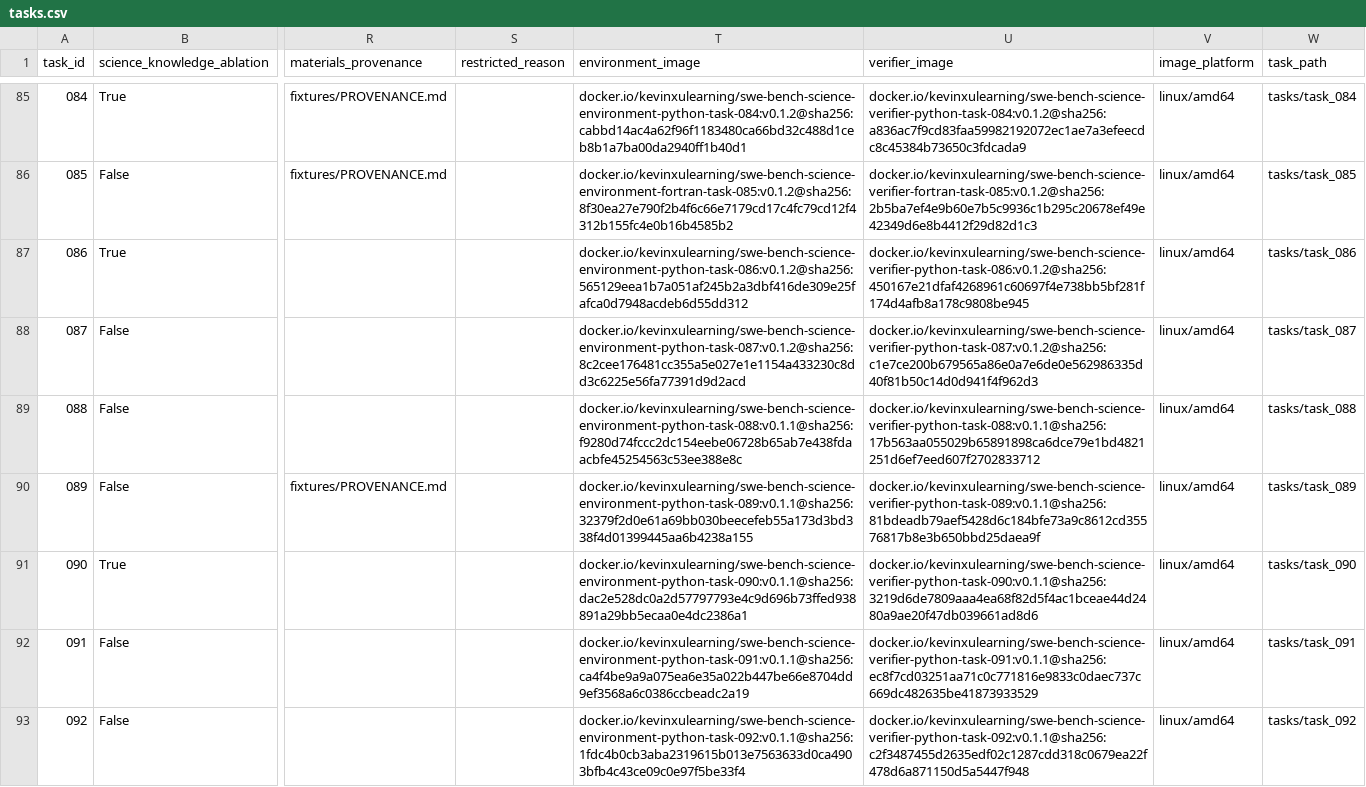
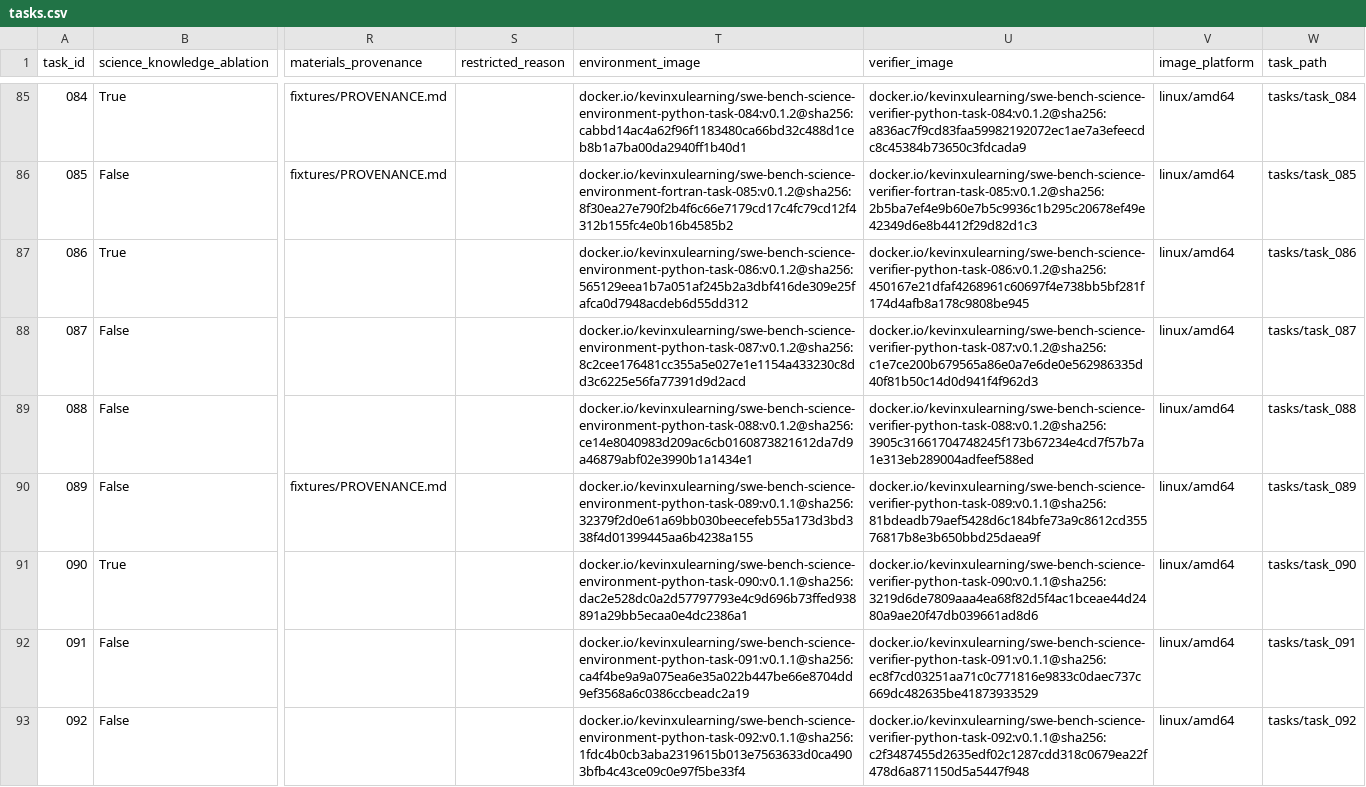
Before and after one commit to OpenMOSS/SWE-bench-Science, a CSV file: huggingface/data/tasks.csv, drawn as a sheet; only a part is shown, gaps mark what is left out; the diff names each change by its address in the sheet, - before the commit and + after, or states it on an @@ line.

Commit message:
Repair task088 xarray runtime images

```diff
--- a/huggingface/data/tasks.csv
+++ b/huggingface/data/tasks.csv
-T89 (environment_image): docker.io/kevinxulearning/swe-bench-science-environment-python-task-088:v0.1.1@sha256:f9280d74fccc2dc154eebe06728b65ab7e438fdaacbfe45254563c53ee388e8c
+T89 (environment_image): docker.io/kevinxulearning/swe-bench-science-environment-python-task-088:v0.1.2@sha256:ce14e8040983d209ac6cb0160873821612da7d9a46879abf02e3990b1a1434e1
-U89 (verifier_image): docker.io/kevinxulearning/swe-bench-science-verifier-python-task-088:v0.1.1@sha256:17b563aa055029b65891898ca6dce79e1bd4821251d6ef7eed607f2702833712
+U89 (verifier_image): docker.io/kevinxulearning/swe-bench-science-verifier-python-task-088:v0.1.2@sha256:3905c31661704748245f173b67234e4cd7f57b7a1e313eb289004adfeef588ed
```
Also changed, not shown: 5 other files.
